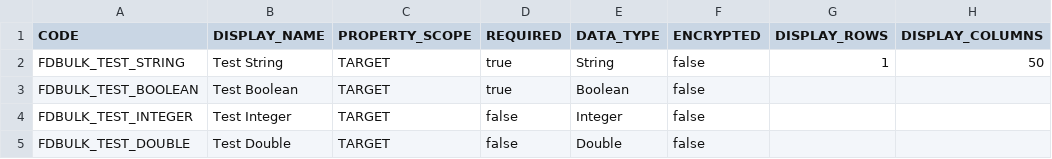
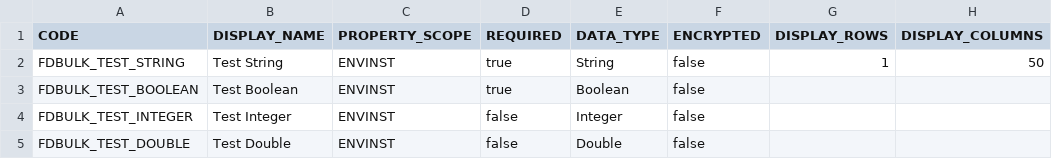
Before and after one commit to srimukhiPerepa/BulkLoading, a CSV file: utilities/examples/workflow_property_values.csv, drawn as a sheet; only a part is shown; the diff names each change by its address in the sheet, - before the commit and + after, or states it on an @@ line.

Commit message:
ENVINST

```diff
--- a/utilities/examples/workflow_property_values.csv
+++ b/utilities/examples/workflow_property_values.csv
-C2:C5 (PROPERTY_SCOPE): TARGET
+C2:C5 (PROPERTY_SCOPE): ENVINST
```
Also changed, not shown: 1 other file.
